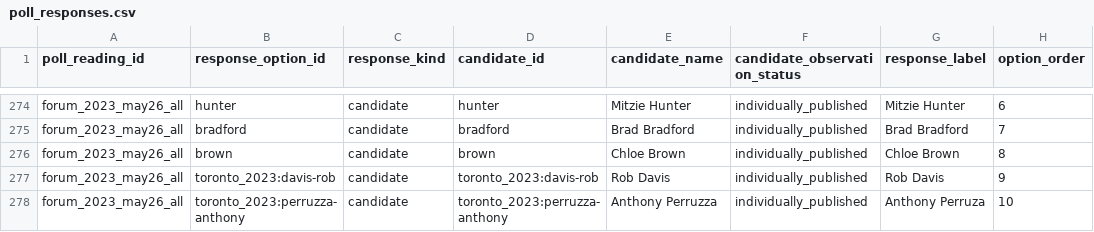
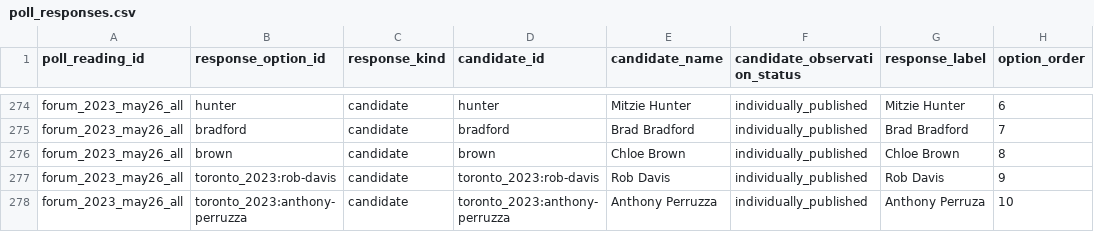
Before and after one commit to alexwolson/toronto-election-poll-tracker-data, a CSV file: data/raw/polls/historical_mayoral/poll_responses.csv, drawn as a sheet; only a part is shown, gaps mark what is left out; the diff covers the shown part only; the diff names each change by its address in the sheet, - before the commit and + after, or states it on an @@ line.

```diff
--- a/data/raw/polls/historical_mayoral/poll_responses.csv
+++ b/data/raw/polls/historical_mayoral/poll_responses.csv
-B277 (response_option_id): toronto_2023:davis-rob
+B277 (response_option_id): toronto_2023:rob-davis
-D277 (candidate_id): toronto_2023:davis-rob
+D277 (candidate_id): toronto_2023:rob-davis
-B278 (response_option_id): toronto_2023:perruzza-anthony
+B278 (response_option_id): toronto_2023:anthony-perruzza
-D278 (candidate_id): toronto_2023:perruzza-anthony
+D278 (candidate_id): toronto_2023:anthony-perruzza
```
Also changed, not shown: 99 edited cells elsewhere in this file, 4 other files.
